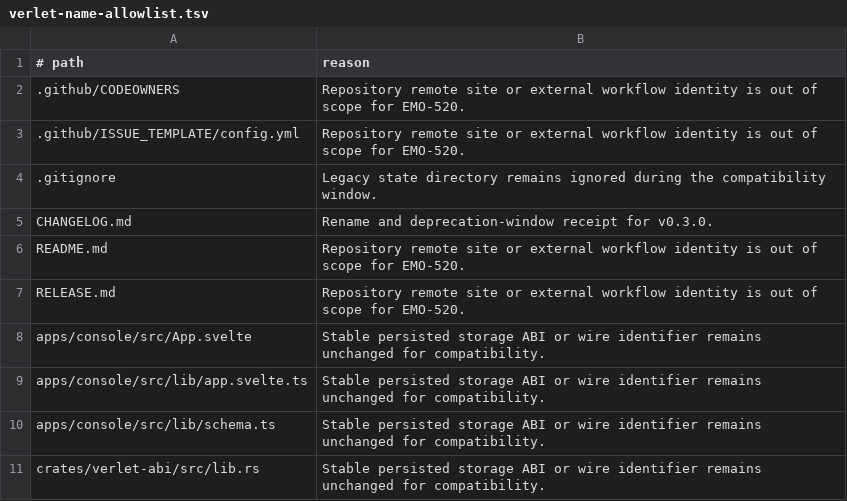
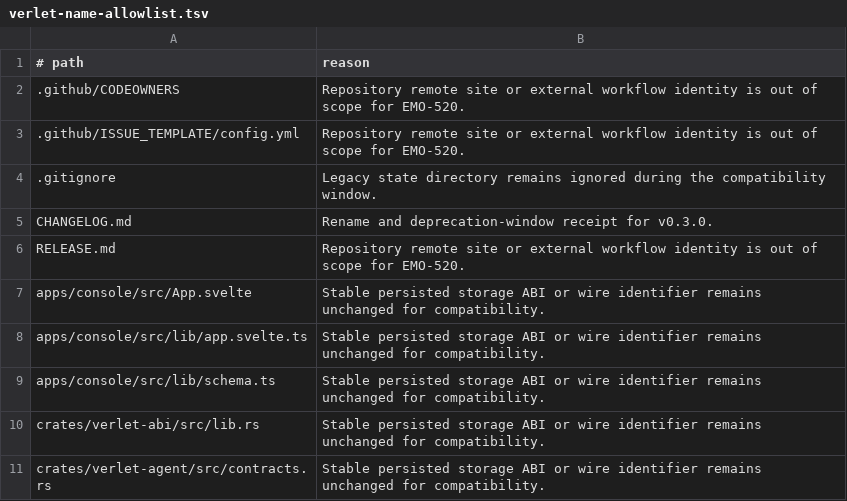
Before and after one commit to emotionscientific/cooldis-kernel, a TSV file: scripts/verlet-name-allowlist.tsv, drawn as a sheet; only a part is shown; the shorter side is filled out with more unchanged rows.

Commit message:
docs: point README badges at verlet-kernel repo slug

```diff
--- a/scripts/verlet-name-allowlist.tsv
+++ b/scripts/verlet-name-allowlist.tsv
@@ -5,3 +5,2 @@
 CHANGELOG.md	Rename and deprecation-window receipt for v0.3.0.
-README.md	Repository remote site or external workflow identity is out of scope for EMO-520.
 RELEASE.md	Repository remote site or external workflow identity is out of scope for EMO-520.
```
Also changed, not shown: 1 other file.
